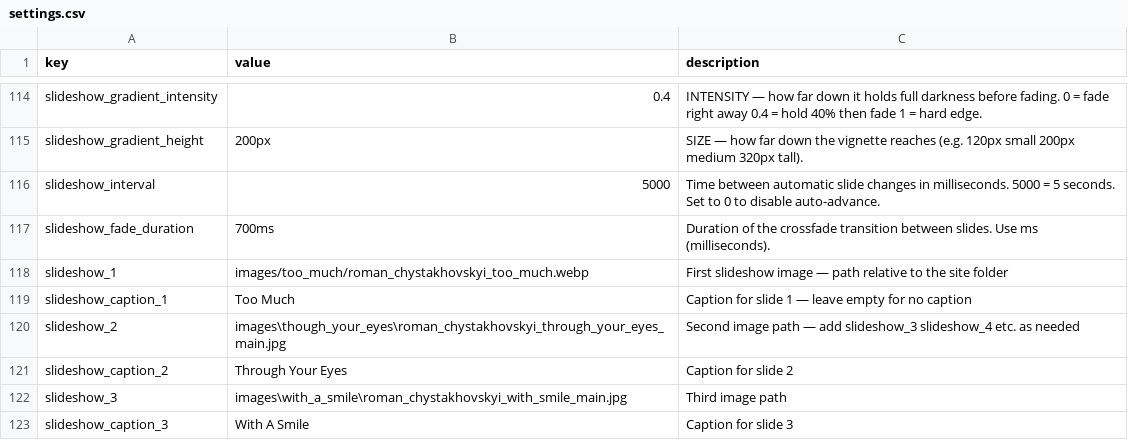
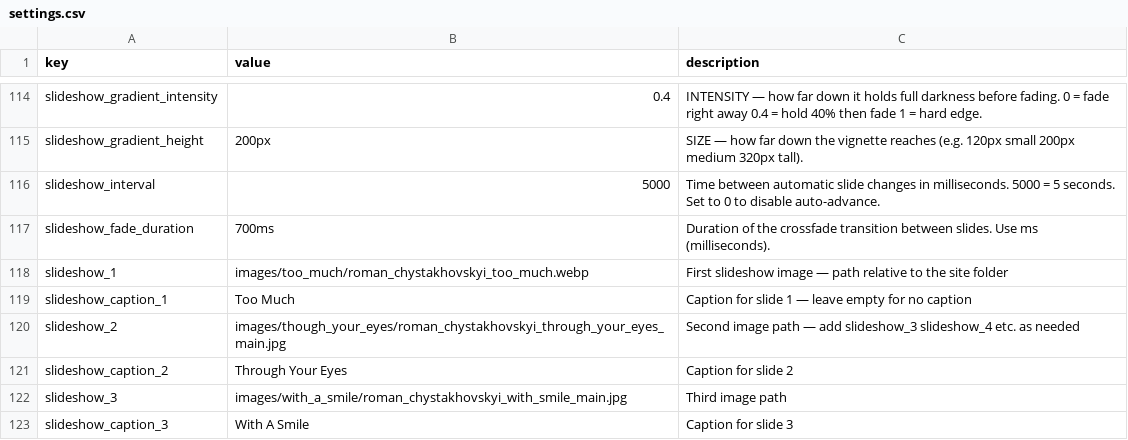
Before and after one commit to muso-design/art-website, a CSV file: settings.csv, drawn as a sheet; only a part is shown, gaps mark what is left out.

```diff
--- a/settings.csv
+++ b/settings.csv
@@ -119,5 +119,5 @@
 "slideshow_caption_1","Too Much","Caption for slide 1 — leave empty for no caption"
-"slideshow_2","images\though_your_eyes\roman_chystakhovskyi_through_your_eyes_main.jpg","Second image path — add slideshow_3  slideshow_4  etc. as needed"
+"slideshow_2","images/though_your_eyes/roman_chystakhovskyi_through_your_eyes_main.jpg","Second image path — add slideshow_3  slideshow_4  etc. as needed"
 "slideshow_caption_2","Through Your Eyes","Caption for slide 2"
-"slideshow_3","images\with_a_smile\roman_chystakhovskyi_with_smile_main.jpg","Third image path"
+"slideshow_3","images/with_a_smile/roman_chystakhovskyi_with_smile_main.jpg","Third image path"
 "slideshow_caption_3","With A Smile","Caption for slide 3"
```
Also changed, not shown: bio.csv, works.csv, 2 other files.
